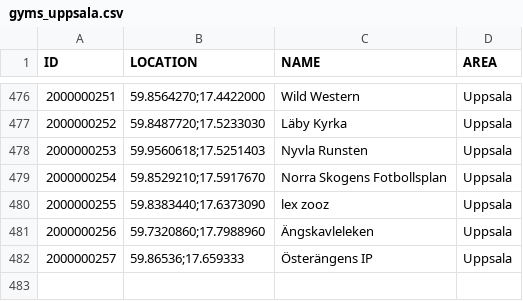
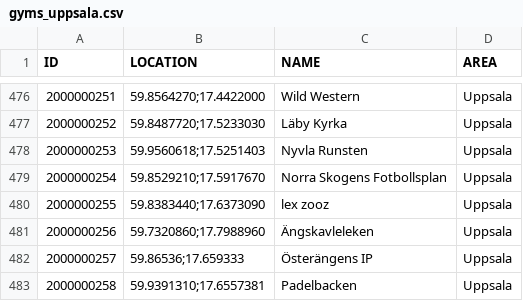
Before and after one commit to magnusmickelsson/pokeraidbot, a CSV file: src/main/resources/gyms_uppsala.csv, drawn as a sheet; only a part is shown, gaps mark what is left out; the diff names each change by its address in the sheet, - before the commit and + after, or states it on an @@ line.

Commit message:
Gym data

```diff
--- a/src/main/resources/gyms_uppsala.csv
+++ b/src/main/resources/gyms_uppsala.csv
+row 483: 2000000258 | 59.9391310;17.6557381 | Padelbacken | Uppsala
```
Also changed, not shown: 2 other files.
